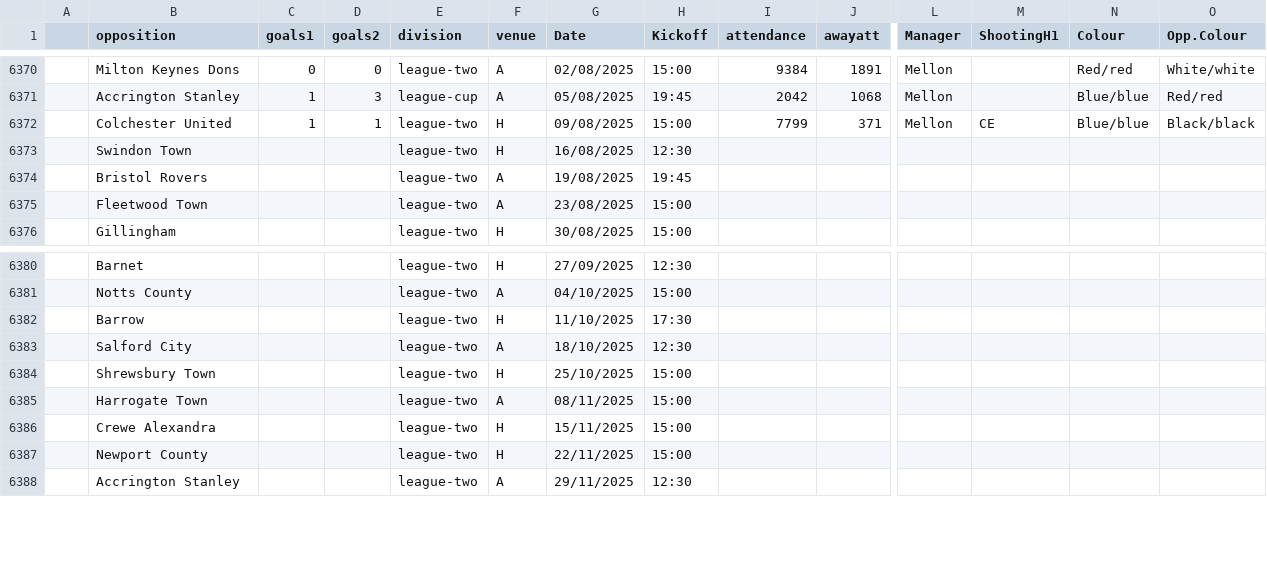
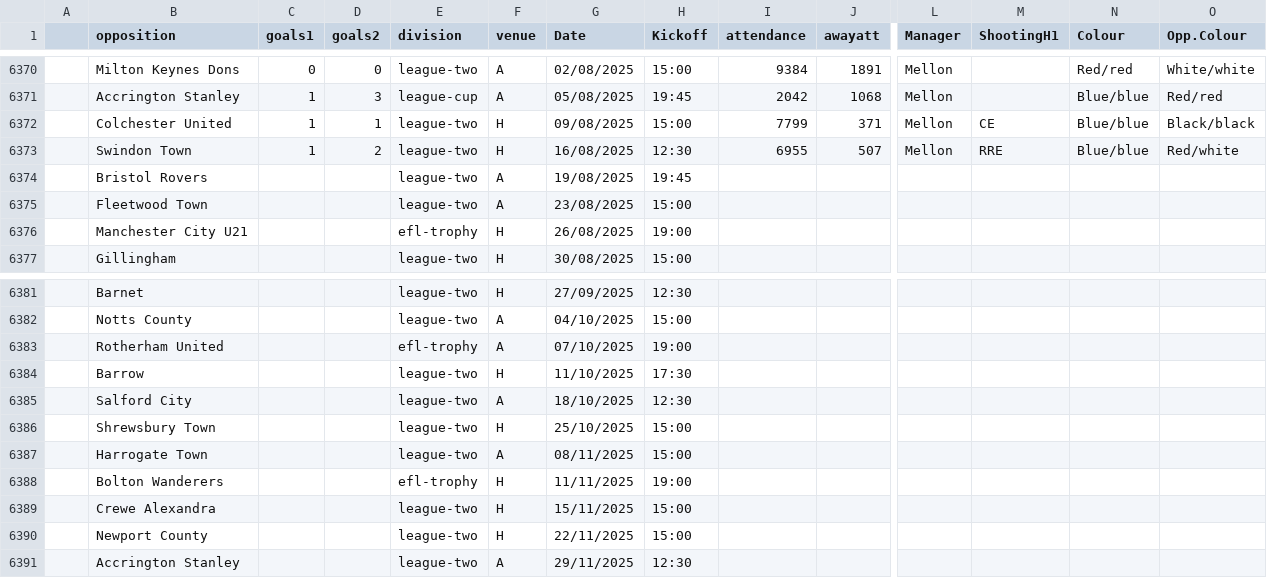
Before and after one commit to jjreade/oafc-files, a CSV file: oafc-all-history-1907-08-on.csv, drawn as a sheet; only a part is shown, gaps mark what is left out; removed rows and columns are numbered as before the commit, all else as after; rows hold the shown columns only; the diff names each change by its address in the sheet, - before the commit and + after, or states it on an @@ line.

Commit message:
updating oafc history

```diff
--- a/oafc-all-history-1907-08-on.csv
+++ b/oafc-all-history-1907-08-on.csv
-row 6373:  | Swindon Town |  |  | league-two | H | 16/08/2025 | 12:30
+row 6373:  | Swindon Town | 1 | 2 | league-two | H | 16/08/2025 | 12:30 | 6955 | 507 | Mellon | RRE | Blue/blue | Red/white
+row 6376:  | Manchester City U21 |  |  | efl-trophy | H | 26/08/2025 | 19:00
+row 6383:  | Rotherham United |  |  | efl-trophy | A | 07/10/2025 | 19:00
+row 6388:  | Bolton Wanderers |  |  | efl-trophy | H | 11/11/2025 | 19:00
```
